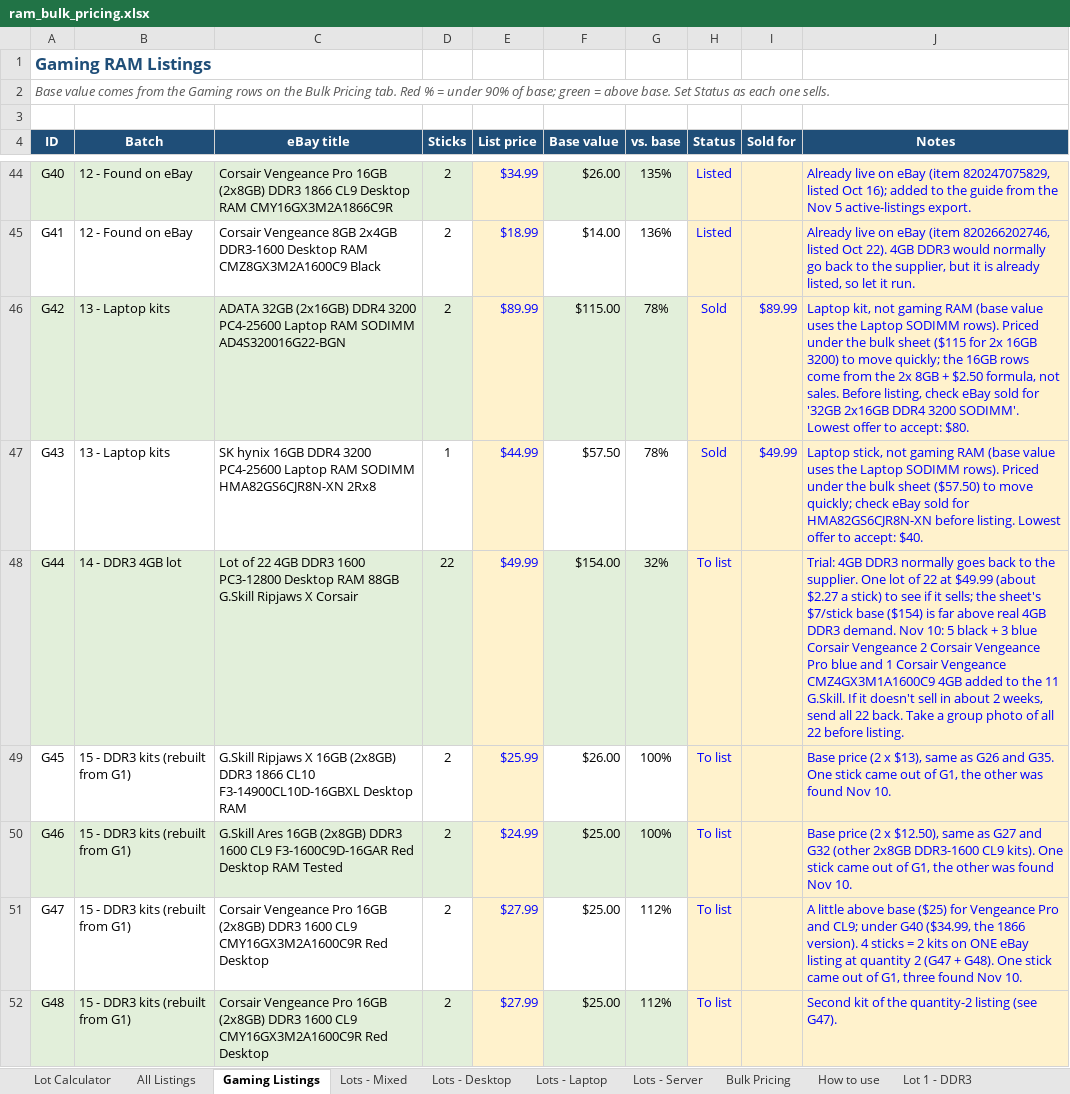
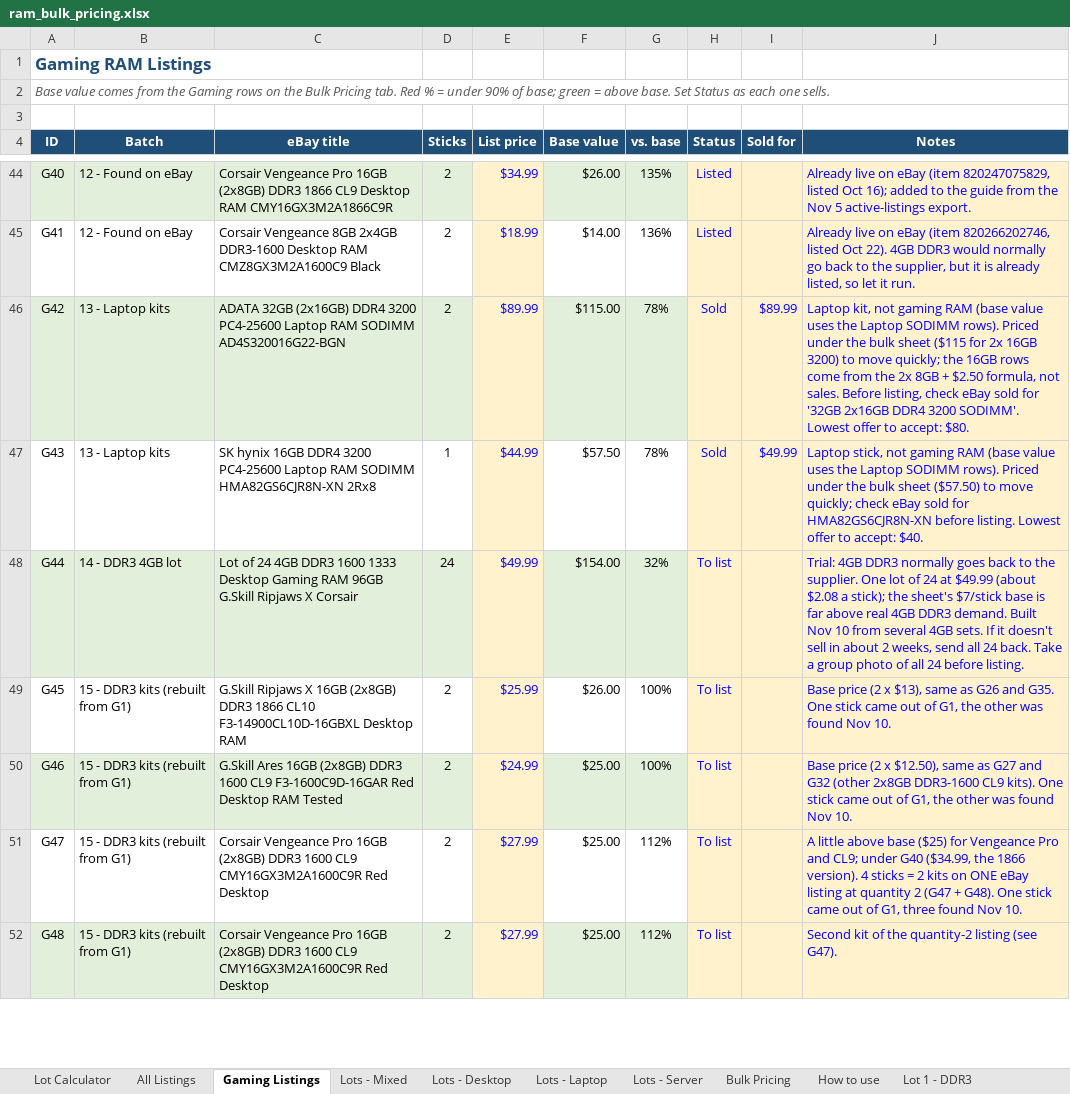
Before and after one commit to bgallaher-lgtm/Claude, an Excel workbook: ram_bulk_pricing.xlsx, sheet Gaming Listings, drawn as a sheet; only a part is shown, gaps mark what is left out; values as stored, in another font and other column widths than the file's, no borders; conditional formats not drawn; the diff covers the shown part only; the diff names each change by its address in the sheet, - before the commit and + after, or states it on an @@ line.

```diff
--- a/ram_bulk_pricing.xlsx (sheet Gaming Listings)
+++ b/ram_bulk_pricing.xlsx (sheet Gaming Listings)
-C48 (eBay title): Lot of 22 4GB DDR3 1600 PC3-12800 Desktop RAM 88GB G.Skill Ripjaws…
+C48 (eBay title): Lot of 24 4GB DDR3 1600 1333 Desktop Gaming RAM 96GB G.Skill Ripjaws…
-D48 (Sticks): 22
+D48 (Sticks): 24
-J48 (Notes): …lot of 22 at $49.99 (about $2.27 a stick) to see if it sells; the sheet's $7/stick base ($154) is far above real 4GB DDR3 demand. Nov 10: 5 black + 3 blue Corsair Vengeance 2 Corsair Vengeance Pro blue and 1 Corsair Vengeance CMZ4GX3M1A1600C9 4GB added to the 11 G.Skill. If it doesn't sell in about 2 weeks, send all 22 back. Take a group photo of all 22 before listing.
+J48 (Notes): …lot of 24 at $49.99 (about $2.08 a stick); the sheet's $7/stick base is far above real 4GB DDR3 demand. Built Nov 10 from several 4GB sets. If it doesn't sell in about 2 weeks, send all 24 back. Take a group photo of all 24 before listing.
```
Also changed, not shown: 2 added rows, 1 edited cell and row numbers in column A elsewhere in this sheet, sheet All Listings, formulas that keep their value, 1 other file.
